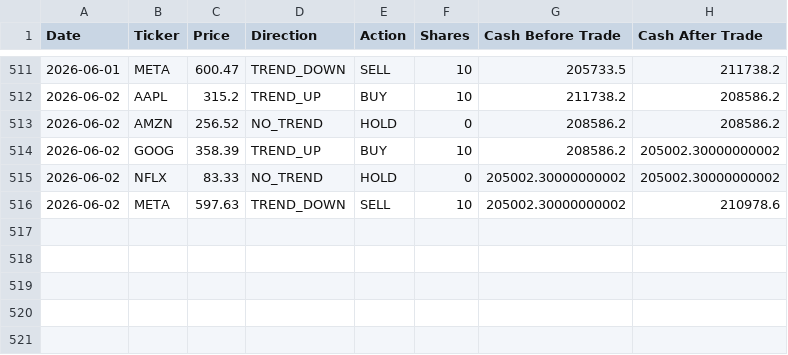
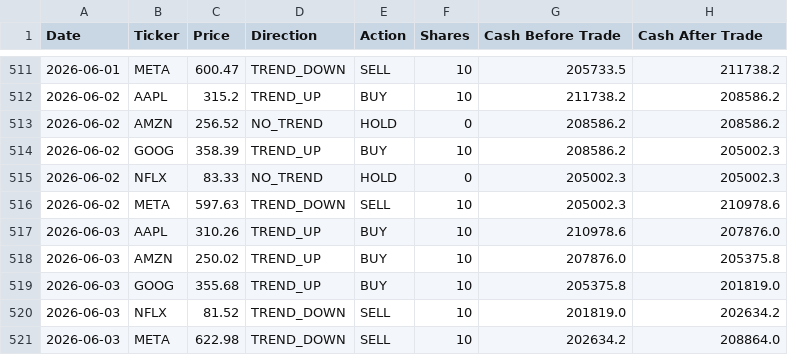
Before and after one commit to dr-cagri-tanriover/FAANG-Robotrader, a CSV file: data/Brave_Beth.csv, drawn as a sheet; only a part is shown, gaps mark what is left out.

```diff
--- a/data/Brave_Beth.csv
+++ b/data/Brave_Beth.csv
@@ -513,4 +513,9 @@ Date,Ticker,Price,Direction,Action,Shares,Cash Before Trade,Cash After Trade
 2026-06-02,AMZN,256.52,NO_TREND,HOLD,0,208586.2,208586.2
-2026-06-02,GOOG,358.39,TREND_UP,BUY,10,208586.2,205002.30000000002
-2026-06-02,NFLX,83.33,NO_TREND,HOLD,0,205002.30000000002,205002.30000000002
-2026-06-02,META,597.63,TREND_DOWN,SELL,10,205002.30000000002,210978.6
+2026-06-02,GOOG,358.39,TREND_UP,BUY,10,208586.2,205002.3
+2026-06-02,NFLX,83.33,NO_TREND,HOLD,0,205002.3,205002.3
+2026-06-02,META,597.63,TREND_DOWN,SELL,10,205002.3,210978.6
+2026-06-03,AAPL,310.26,TREND_UP,BUY,10,210978.6,207876.0
+2026-06-03,AMZN,250.02,TREND_UP,BUY,10,207876.0,205375.8
+2026-06-03,GOOG,355.68,TREND_UP,BUY,10,205375.8,201819.0
+2026-06-03,NFLX,81.52,TREND_DOWN,SELL,10,201819.0,202634.2
+2026-06-03,META,622.98,TREND_DOWN,SELL,10,202634.2,208864.0
```
Also changed, not shown: data/Optimal_Owen.csv, data/Random_Randy.csv, 1 other file.
